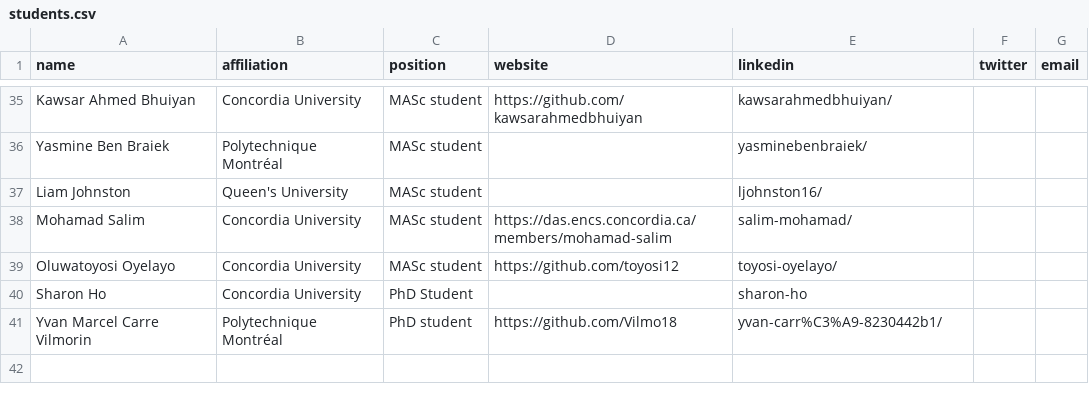
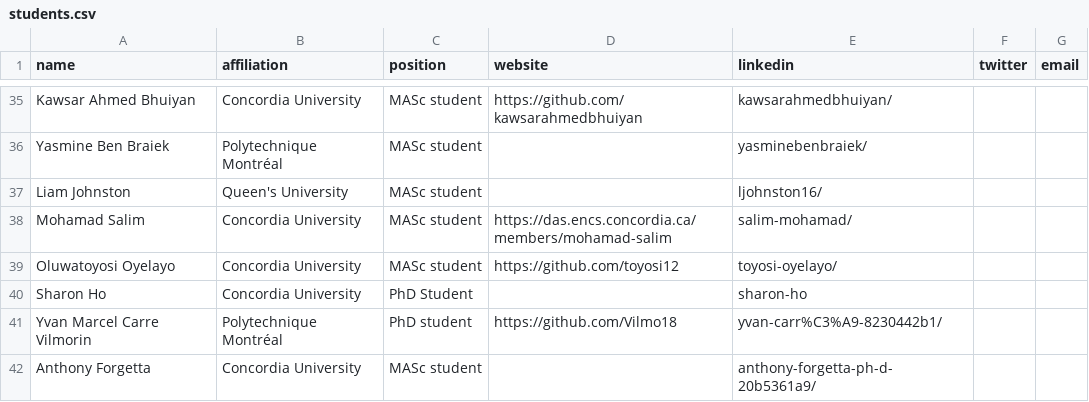
Before and after one commit to create-se4ai/website, a CSV file: team/students.csv, drawn as a sheet; only a part is shown, gaps mark what is left out; the diff names each change by its address in the sheet, - before the commit and + after, or states it on an @@ line.

Commit message:
Update students.csv
Anthony Forgetta

```diff
--- a/team/students.csv
+++ b/team/students.csv
+row 42: Anthony Forgetta | Concordia University | MASc student |  | anthony-forgetta-ph-d-20b5361a9/
```
